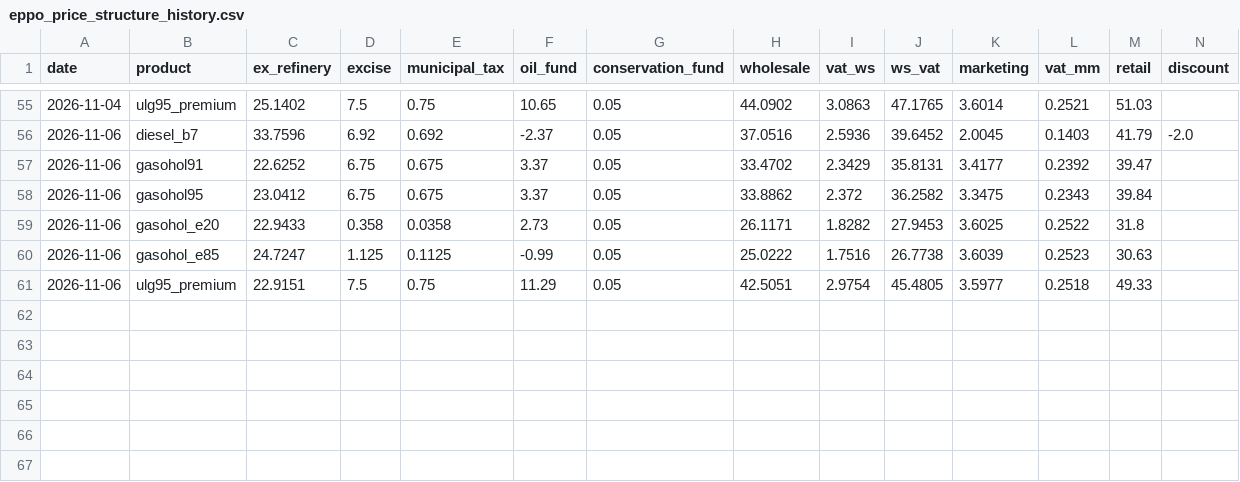
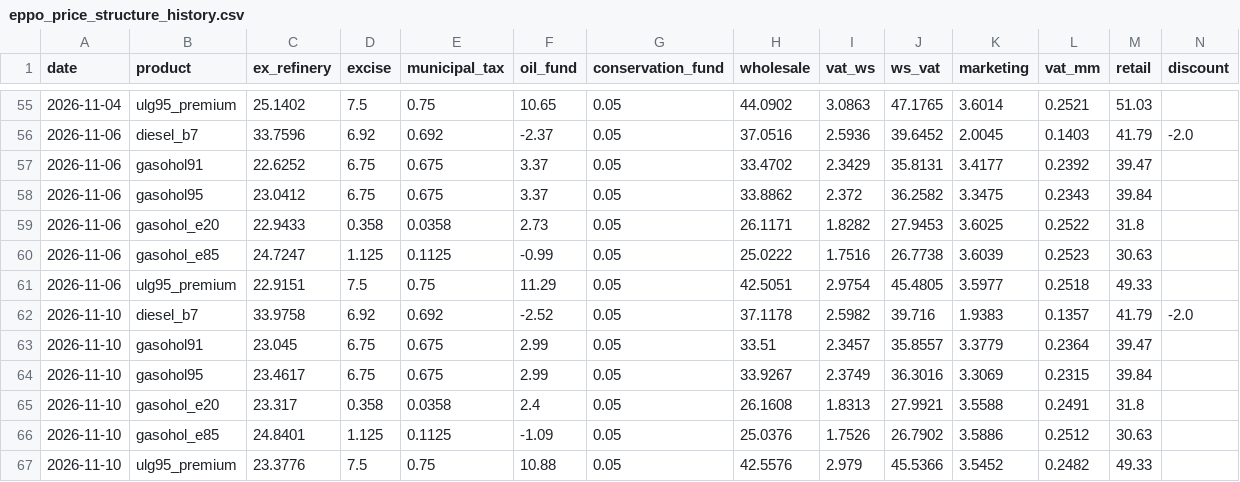
Before and after one commit to Allisterh/thai-inflation-oil-shock-model, a CSV file: data/cache/eppo_price_structure_history.csv, drawn as a sheet; only a part is shown, gaps mark what is left out; the diff names each change by its address in the sheet, - before the commit and + after, or states it on an @@ line.

```diff
--- a/data/cache/eppo_price_structure_history.csv
+++ b/data/cache/eppo_price_structure_history.csv
+row 62: 2026-11-10 | diesel_b7 | 33.9758 | 6.92 | 0.692 | -2.52 | 0.05 | 37.1178 | 2.5982 | 39.716 | 1.9383 | 0.1357 | 41.79 | -2.0
+row 63: 2026-11-10 | gasohol91 | 23.045 | 6.75 | 0.675 | 2.99 | 0.05 | 33.51 | 2.3457 | 35.8557 | 3.3779 | 0.2364 | 39.47
+row 64: 2026-11-10 | gasohol95 | 23.4617 | 6.75 | 0.675 | 2.99 | 0.05 | 33.9267 | 2.3749 | 36.3016 | 3.3069 | 0.2315 | 39.84
+row 65: 2026-11-10 | gasohol_e20 | 23.317 | 0.358 | 0.0358 | 2.4 | 0.05 | 26.1608 | 1.8313 | 27.9921 | 3.5588 | 0.2491 | 31.8
+row 66: 2026-11-10 | gasohol_e85 | 24.8401 | 1.125 | 0.1125 | -1.09 | 0.05 | 25.0376 | 1.7526 | 26.7902 | 3.5886 | 0.2512 | 30.63
+row 67: 2026-11-10 | ulg95_premium | 23.3776 | 7.5 | 0.75 | 10.88 | 0.05 | 42.5576 | 2.979 | 45.5366 | 3.5452 | 0.2482 | 49.33
```
Also changed, not shown: data/cache/usdthb_daily.csv, 6 other files.
